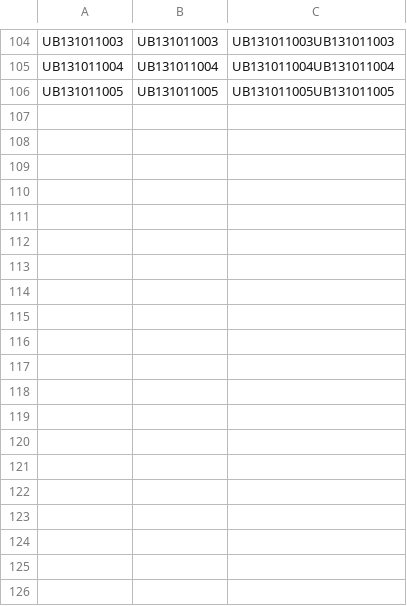
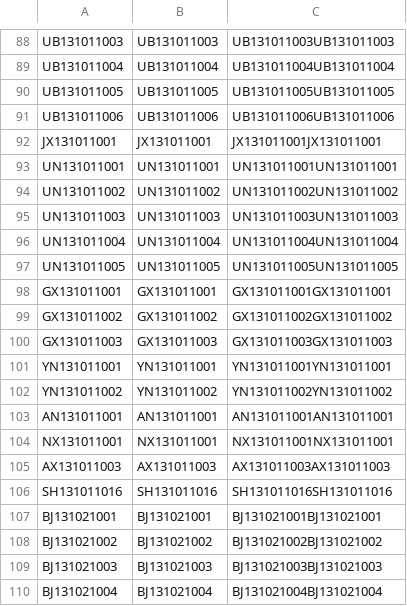
Before and after one commit to feiyunzhou/fei, a CSV file: crm/src/main/doc/user_position_import.csv, drawn as a sheet; only a part is shown, gaps mark what is left out; the diff covers the shown part only.

Commit message:
user_postion csv error

```diff
--- a/crm/src/main/doc/user_position_import.csv
+++ b/crm/src/main/doc/user_position_import.csv
@@ -106 +90,21 @@ UB131011004,UB131011004,UB131011004UB131011004
 UB131011005,UB131011005,UB131011005UB131011005
+UB131011006,UB131011006,UB131011006UB131011006
+JX131011001,JX131011001,JX131011001JX131011001
+UN131011001,UN131011001,UN131011001UN131011001
+UN131011002,UN131011002,UN131011002UN131011002
+UN131011003,UN131011003,UN131011003UN131011003
+UN131011004,UN131011004,UN131011004UN131011004
+UN131011005,UN131011005,UN131011005UN131011005
+GX131011001,GX131011001,GX131011001GX131011001
+GX131011002,GX131011002,GX131011002GX131011002
+GX131011003,GX131011003,GX131011003GX131011003
+YN131011001,YN131011001,YN131011001YN131011001
+YN131011002,YN131011002,YN131011002YN131011002
+AN131011001,AN131011001,AN131011001AN131011001
+NX131011001,NX131011001,NX131011001NX131011001
+AX131011003,AX131011003,AX131011003AX131011003
+SH131011016,SH131011016,SH131011016SH131011016
+BJ131021001,BJ131021001,BJ131021001BJ131021001
+BJ131021002,BJ131021002,BJ131021002BJ131021002
+BJ131021003,BJ131021003,BJ131021003BJ131021003
+BJ131021004,BJ131021004,BJ131021004BJ131021004
```
Also changed, not shown: 12 moved rows elsewhere in this file.
